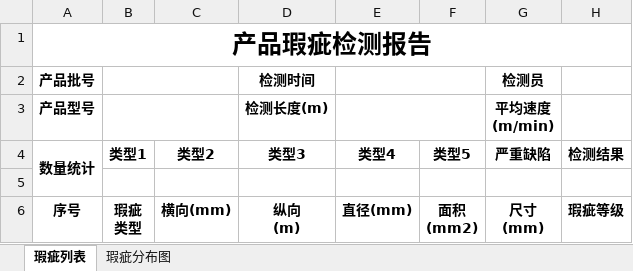
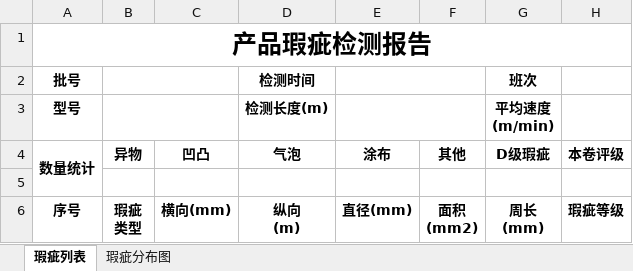
Before and after one commit to fangliang2020ifet/CoatVisionInspection, an Excel workbook: DeVision/system/ExampleModel.xlsx, sheet 瑕疵列表, drawn as a sheet; values as stored, in another font and other column widths than the file's, no borders; removed rows and columns are numbered as before the commit, all else as after; ↵ is a line break in a cell; the diff names each change by its address in the sheet, - before the commit and + after, or states it on an @@ line.

```diff
--- a/DeVision/system/ExampleModel.xlsx (sheet 瑕疵列表)
+++ b/DeVision/system/ExampleModel.xlsx (sheet 瑕疵列表)
-row 2: 产品批号 |  |  | 检测时间 |  |  | 检测员
+row 2: 批号 |  |  | 检测时间 |  |  | 班次
-A3 (数量统计): 产品型号
+A3 (数量统计): 型号
-B4: 类型1
+B4: 异物
-C4: 类型2
+C4: 凹凸
-D4: 类型3
+D4: 气泡
-E4: 类型4
+E4: 涂布
-F4: 类型5
+F4: 其他
-G4: 严重缺陷
+G4: D级瑕疵
-H4: 检测结果
+H4: 本卷评级
-G6 (D级瑕疵): 尺寸 ↵ (mm)
+G6 (D级瑕疵): 周长 ↵ (mm)
```
Also changed, not shown: sheet 瑕疵分布图, 21 other files.
